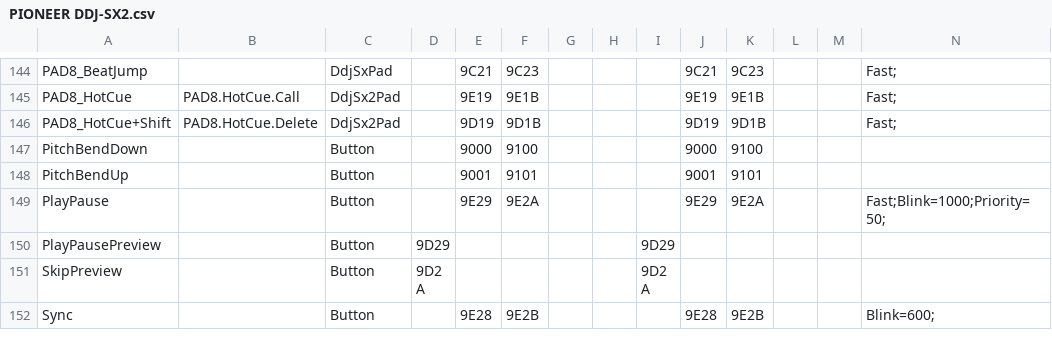
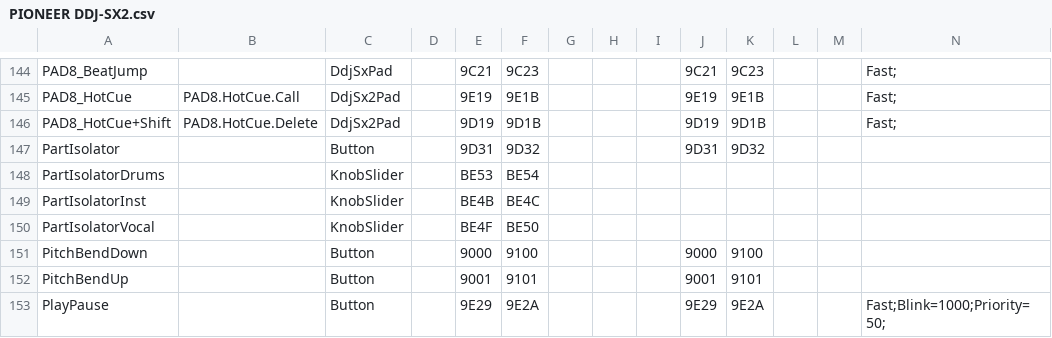
Before and after one commit to davr/ddj4deck, a CSV file: PIONEER DDJ-SX2.csv, drawn as a sheet; only a part is shown, gaps mark what is left out; the shorter side is filled out with more unchanged rows; rows hold the shown columns only; the diff names each change by its address in the sheet, - before the commit and + after, or states it on an @@ line.

Commit message:
Add track separation to csv midi map

```diff
--- a/PIONEER DDJ-SX2.csv
+++ b/PIONEER DDJ-SX2.csv
+row 147: PartIsolator |  | Button |  | 9D31 | 9D32 |  |  |  | 9D31 | 9D32
+row 148: PartIsolatorDrums |  | KnobSlider |  | BE53 | BE54
+row 149: PartIsolatorInst |  | KnobSlider |  | BE4B | BE4C
+row 150: PartIsolatorVocal |  | KnobSlider |  | BE4F | BE50
```
